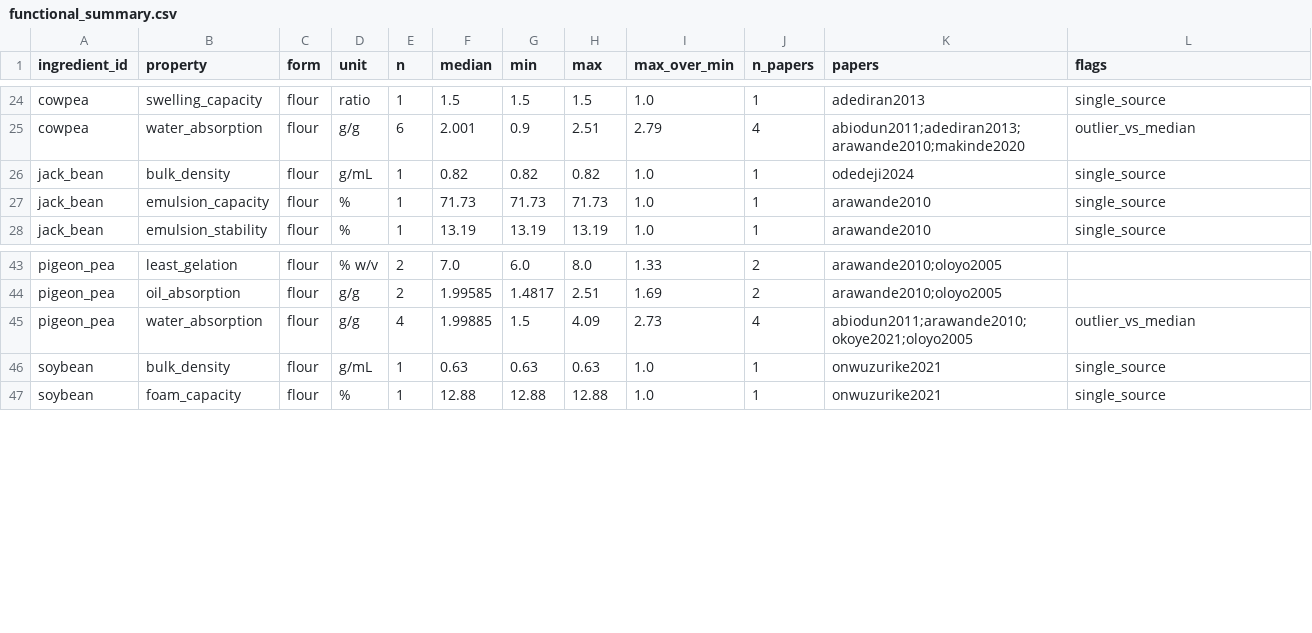
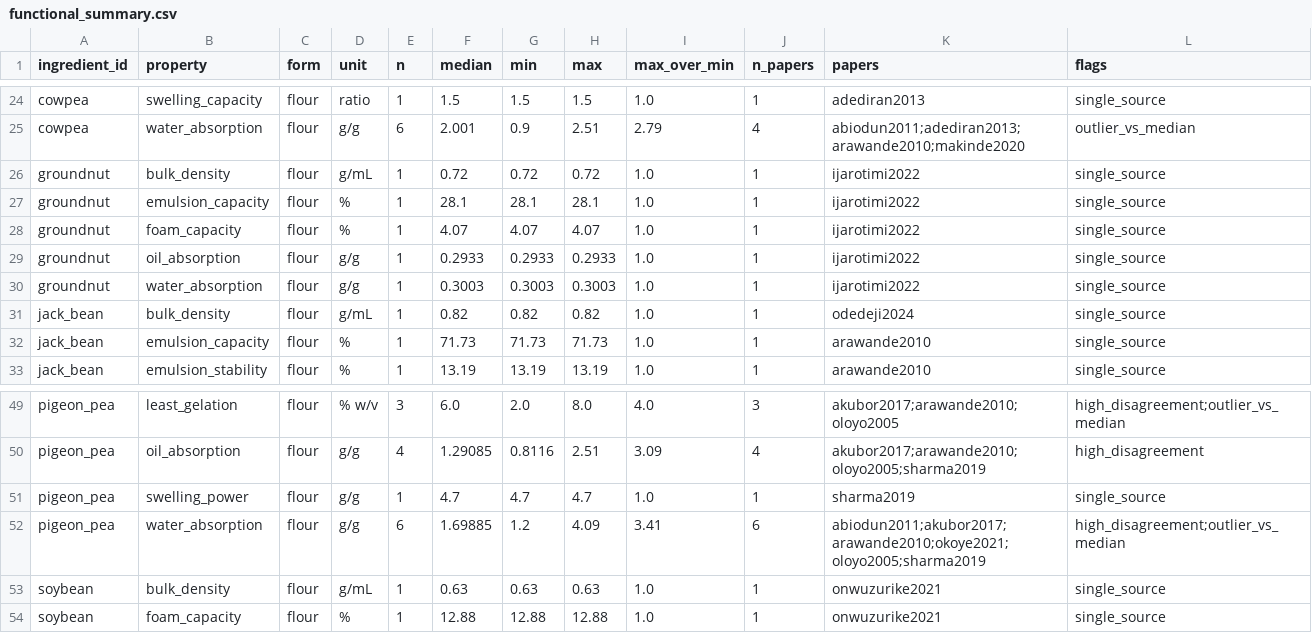
Before and after one commit to FeaRleSSLegend/hacktheforknigeria, a CSV file: training/reports/functional_summary.csv, drawn as a sheet; only a part is shown, gaps mark what is left out; addresses are those after the commit; the diff covers the shown part only; the diff names each change by its address in the sheet, - before the commit and + after, or states it on an @@ line.

```diff
--- a/training/reports/functional_summary.csv
+++ b/training/reports/functional_summary.csv
+row 26: groundnut | bulk_density | flour | g/mL | 1 | 0.72 | 0.72 | 0.72 | 1.0 | 1 | ijarotimi2022 | single_source
+row 27: groundnut | emulsion_capacity | flour | % | 1 | 28.1 | 28.1 | 28.1 | 1.0 | 1 | ijarotimi2022 | single_source
+row 28: groundnut | foam_capacity | flour | % | 1 | 4.07 | 4.07 | 4.07 | 1.0 | 1 | ijarotimi2022 | single_source
+row 29: groundnut | oil_absorption | flour | g/g | 1 | 0.2933 | 0.2933 | 0.2933 | 1.0 | 1 | ijarotimi2022 | single_source
+row 30: groundnut | water_absorption | flour | g/g | 1 | 0.3003 | 0.3003 | 0.3003 | 1.0 | 1 | ijarotimi2022 | single_source
-E49 (n): 2
+E49 (n): 3
-F49 (median): 7.0
+F49 (median): 6.0
-G49 (min): 6.0
+G49 (min): 2.0
-I49 (max_over_min): 1.33
+I49 (max_over_min): 4.0
-J49 (n_papers): 2
+J49 (n_papers): 3
-K49 (papers): arawande2010;oloyo2005
+K49 (papers): akubor2017;arawande2010;oloyo2005
-L49 (flags): (empty)
+L49 (flags): high_disagreement;outlier_vs_median
-E50 (n): 2
+E50 (n): 4
-F50 (median): 1.99585
+F50 (median): 1.29085
-G50 (min): 1.4817
+G50 (min): 0.8116
-I50 (max_over_min): 1.69
+I50 (max_over_min): 3.09
-J50 (n_papers): 2
+J50 (n_papers): 4
-K50 (papers): arawande2010;oloyo2005
+K50 (papers): akubor2017;arawande2010;oloyo2005;sharma2019
-L50 (flags): (empty)
+L50 (flags): high_disagreement
+row 51: pigeon_pea | swelling_power | flour | g/g | 1 | 4.7 | 4.7 | 4.7 | 1.0 | 1 | sharma2019 | single_source
-E52 (n): 4
+E52 (n): 6
-F52 (median): 1.99885
+F52 (median): 1.69885
-G52 (min): 1.5
+G52 (min): 1.2
-I52 (max_over_min): 2.73
+I52 (max_over_min): 3.41
-J52 (n_papers): 4
+J52 (n_papers): 6
-K52 (papers): abiodun2011;arawande2010;okoye2021;oloyo2005
+K52 (papers): abiodun2011;akubor2017;arawande2010;okoye2021;oloyo2005;sharma2019
-L52 (flags): outlier_vs_median
+L52 (flags): high_disagreement;outlier_vs_median
```
Also changed, not shown: 1 added row and 34 edited cells elsewhere in this file, data/functional_properties.csv, training/mappings/paper_baseline.csv, 39 other files.
